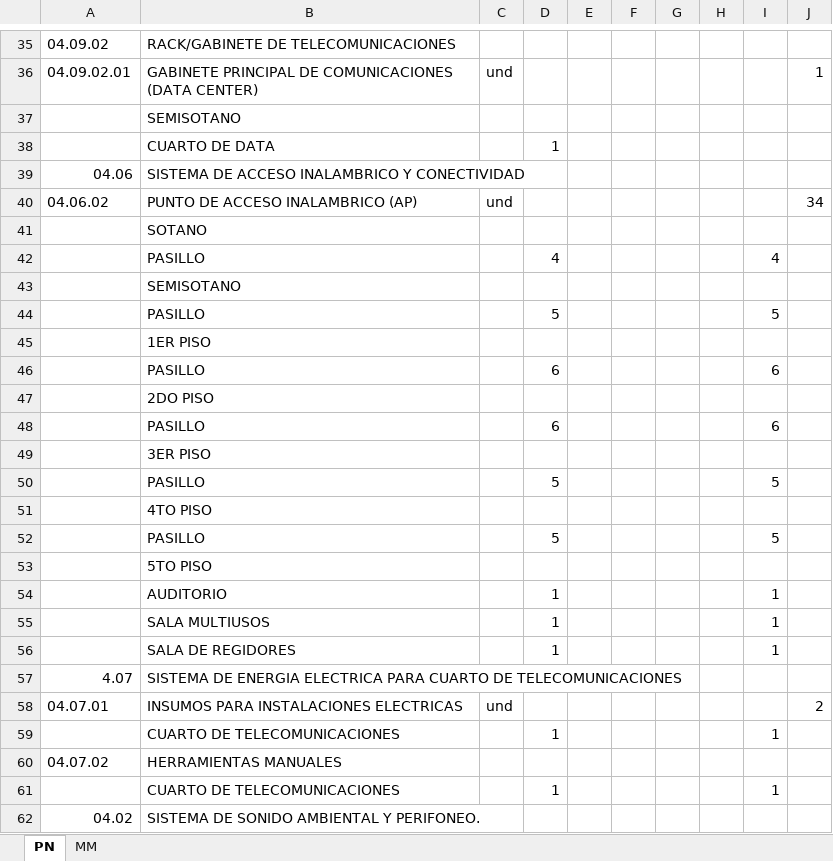
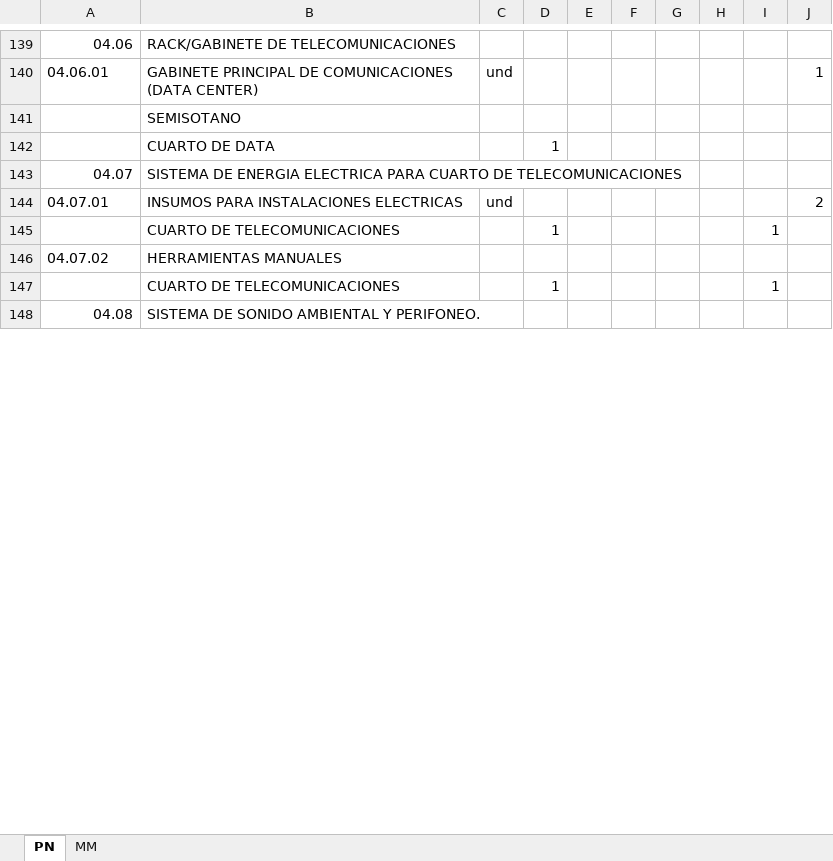
Before and after one commit to mrlivano/TIC-PALACIO, an Excel workbook: AMPLIACION 05 TIC/03. METRADOS TIC/03. PLANILLA DE METRADOS.xlsx, sheet PN, drawn as a sheet; only a part is shown, gaps mark what is left out; values as stored, in another font and other column widths than the file's, no cell formats; removed rows and columns are numbered as before the commit, all else as after; the diff covers the shown part only; the diff names each change by its address in the sheet, - before the commit and + after, or states it on an @@ line.

```diff
--- a/AMPLIACION 05 TIC/03. METRADOS TIC/03. PLANILLA DE METRADOS.xlsx (sheet PN)
+++ b/AMPLIACION 05 TIC/03. METRADOS TIC/03. PLANILLA DE METRADOS.xlsx (sheet PN)
-A139: 04.09.02
+A139: 04.06
-A140: 04.09.02.01
+A140: 04.06.01
-row 39: 04.06 | SISTEMA DE ACCESO INALAMBRICO Y CONECTIVIDAD
-row 40: 04.06.02 | PUNTO DE ACCESO INALAMBRICO (AP) | und |  |  |  |  |  |  | 34
-row 41:  | SOTANO
-row 42:  | PASILLO |  | 4 |  |  |  |  | 4
@@ row 43 moved to row 19: SEMISOTANO @@
-row 44:  | PASILLO |  | 5 |  |  |  |  | 5
@@ row 45 moved to row 21: 1ER PISO @@
-row 46:  | PASILLO |  | 6 |  |  |  |  | 6
@@ row 47 moved to row 23: 2DO PISO @@
-row 48:  | PASILLO |  | 6 |  |  |  |  | 6
@@ row 49 moved to row 25: 3ER PISO @@
-row 50:  | PASILLO |  | 5 |  |  |  |  | 5
@@ row 51 moved to row 27: 4TO PISO @@
-row 52:  | PASILLO |  | 5 |  |  |  |  | 5
@@ row 53 moved to row 29: 5TO PISO @@
-row 54:  | AUDITORIO |  | 1 |  |  |  |  | 1
-row 55:  | SALA MULTIUSOS |  | 1 |  |  |  |  | 1
-row 56:  | SALA DE REGIDORES |  | 1 |  |  |  |  | 1
-A143: 4.07
+A143: 04.07
-A148: 04.02
+A148: 04.08
```
Also changed, not shown: 99 added rows, 1 removed row and 8 edited cells elsewhere in this sheet, cell formats, formulas that keep their value, 1 other file.
